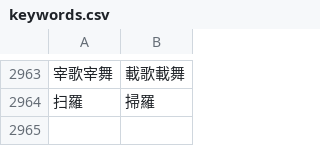
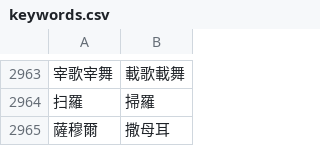
Before and after one commit to Enoooch0921/Srt-Christian-vocabulary-replacement, a CSV file: keywords.csv, drawn as a sheet; only a part is shown, gaps mark what is left out; the diff names each change by its address in the sheet, - before the commit and + after, or states it on an @@ line.

Commit message:
Update keywords.csv

```diff
--- a/keywords.csv
+++ b/keywords.csv
+row 2965: 薩穆爾 | 撒母耳
```
